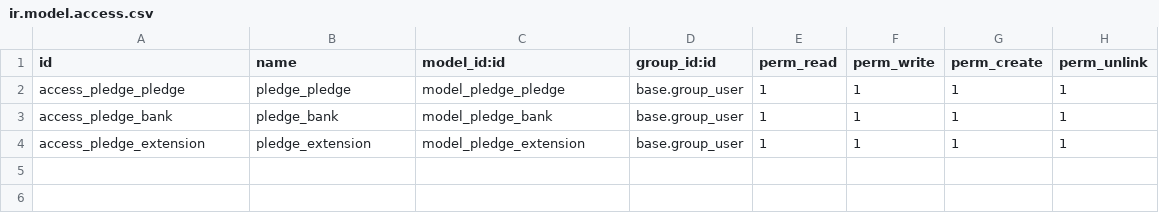
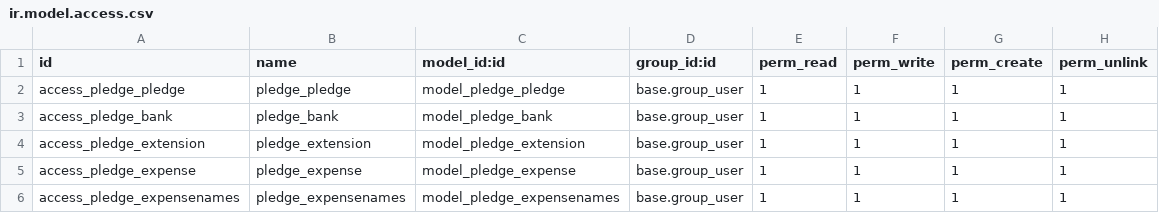
Before and after one commit to intpath/pledge-assets, a CSV file: security/ir.model.access.csv, drawn as a sheet; the diff names each change by its address in the sheet, - before the commit and + after, or states it on an @@ line.

```diff
--- a/security/ir.model.access.csv
+++ b/security/ir.model.access.csv
+row 5: access_pledge_expense | pledge_expense | model_pledge_expense | base.group_user | 1 | 1 | 1 | 1
+row 6: access_pledge_expensenames | pledge_expensenames | model_pledge_expensenames | base.group_user | 1 | 1 | 1 | 1
```
Also changed, not shown: 2 other files.
